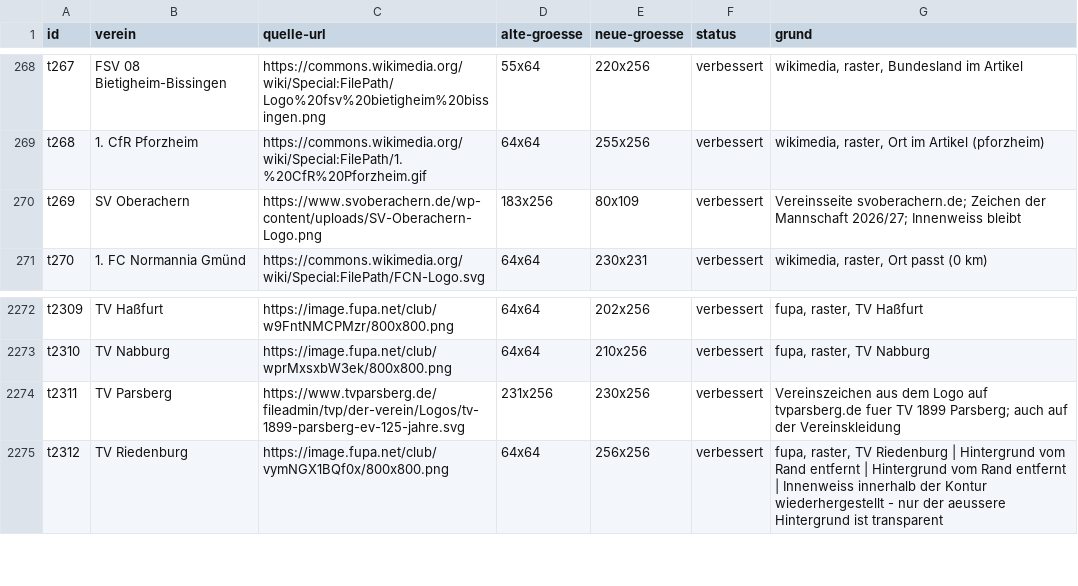
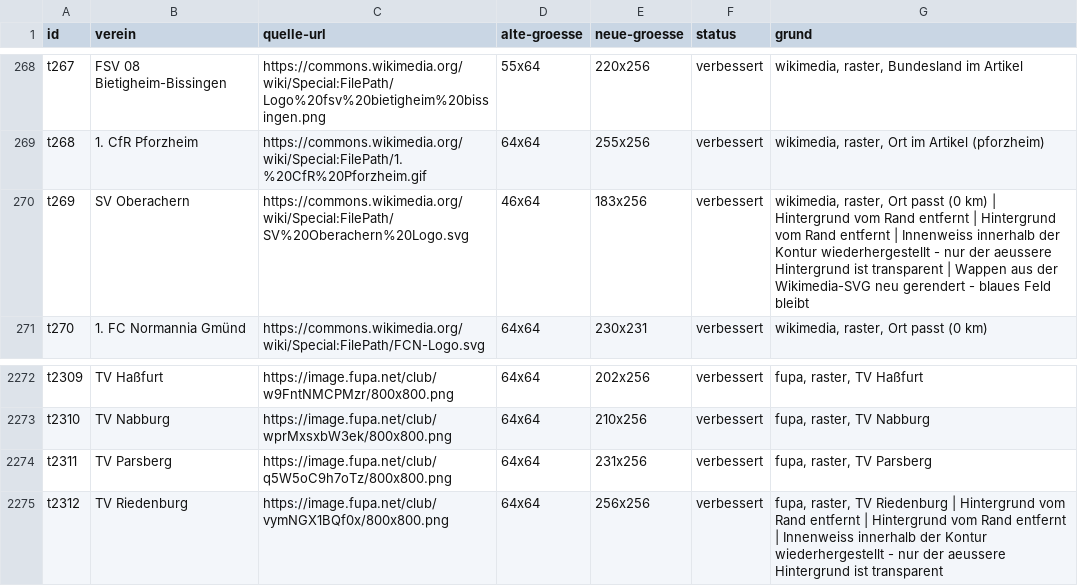
Before and after one commit to Mastfrosch/Fussballrechner, a CSV file: wappen-quellen.csv, drawn as a sheet; only a part is shown, gaps mark what is left out.

```diff
--- a/wappen-quellen.csv
+++ b/wappen-quellen.csv
@@ -269,3 +269,3 @@ t267,FSV 08 Bietigheim-Bissingen,https://commons.wikimedia.org/wiki/Special:File
 t268,1. CfR Pforzheim,https://commons.wikimedia.org/wiki/Special:FilePath/1.%20CfR%20Pforzheim.gif,64x64,255x256,verbessert,"wikimedia, raster, Ort im Artikel (pforzheim)"
-t269,SV Oberachern,https://www.svoberachern.de/wp-content/uploads/SV-Oberachern-Logo.png,183x256,80x109,verbessert,"Vereinsseite svoberachern.de; Zeichen der Mannschaft 2026/27; Innenweiss bleibt"
+t269,SV Oberachern,https://commons.wikimedia.org/wiki/Special:FilePath/SV%20Oberachern%20Logo.svg,46x64,183x256,verbessert,"wikimedia, raster, Ort passt (0 km) | Hintergrund vom Rand entfernt | Hintergrund vom Rand entfernt | Innenweiss innerhalb der Kontur wiederhergestellt - nur der aeussere Hintergrund ist transparent | Wappen aus der Wikimedia-SVG neu gerendert - blaues Feld bleibt"
 t270,1. FC Normannia Gmünd,https://commons.wikimedia.org/wiki/Special:FilePath/FCN-Logo.svg,64x64,230x231,verbessert,"wikimedia, raster, Ort passt (0 km)"
@@ -2273,3 +2273,3 @@ t2309,TV Haßfurt,https://image.fupa.net/club/w9FntNMCPMzr/800x800.png,64x64,202
 t2310,TV Nabburg,https://image.fupa.net/club/wprMxsxbW3ek/800x800.png,64x64,210x256,verbessert,"fupa, raster, TV Nabburg"
-t2311,TV Parsberg,https://www.tvparsberg.de/fileadmin/tvp/der-verein/Logos/tv-1899-parsberg-ev-125-jahre.svg,231x256,230x256,verbessert,"Vereinszeichen aus dem Logo auf tvparsberg.de fuer TV 1899 Parsberg; auch auf der Vereinskleidung"
+t2311,TV Parsberg,https://image.fupa.net/club/q5W5oC9h7oTz/800x800.png,64x64,231x256,verbessert,"fupa, raster, TV Parsberg"
 t2312,TV Riedenburg,https://image.fupa.net/club/vymNGX1BQf0x/800x800.png,64x64,256x256,verbessert,"fupa, raster, TV Riedenburg | Hintergrund vom Rand entfernt | Hintergrund vom Rand entfernt | Innenweiss innerhalb der Kontur wiederhergestellt - nur der aeussere Hintergrund ist transparent"
```
Also changed, not shown: 2 other files.
